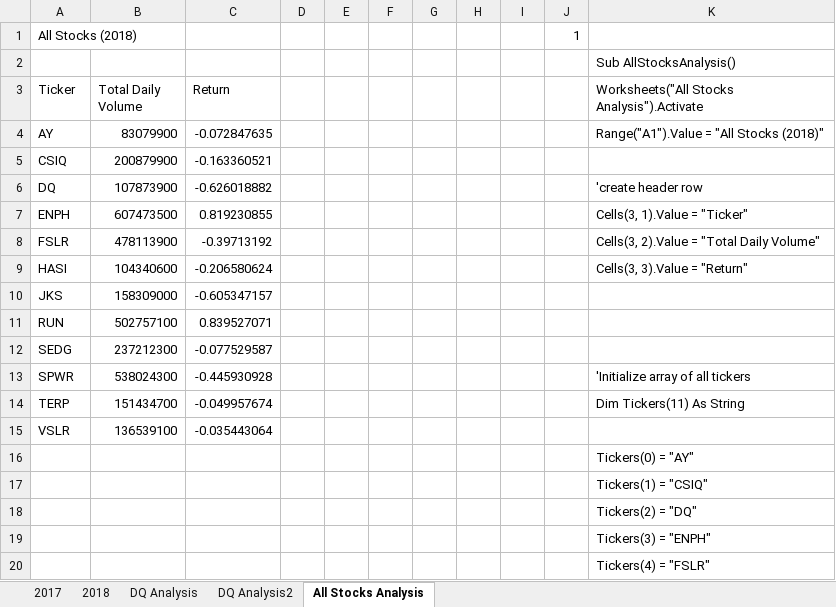
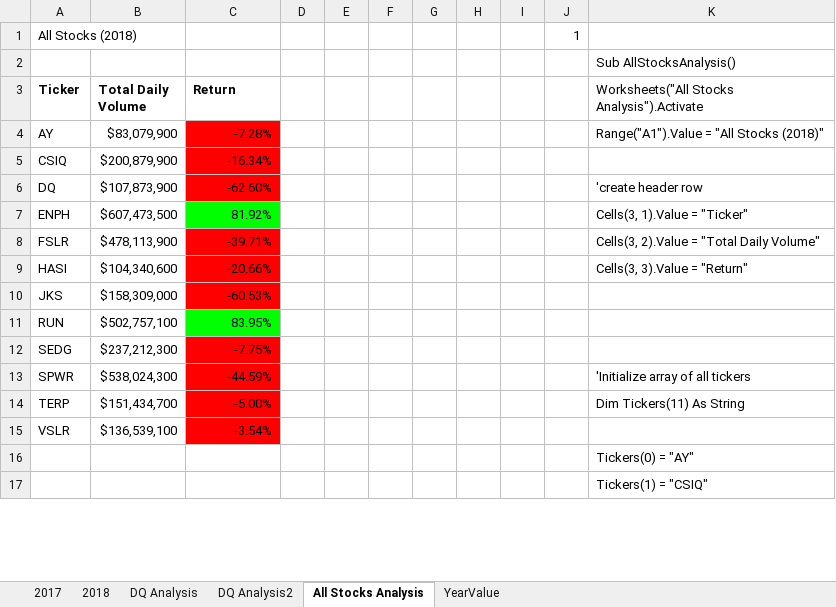
Before and after one commit to MikMickey/stocks-analysis, an Excel workbook: green_stocks.xlsm, sheet All Stocks Analysis, drawn as a sheet; only a part is shown; values as stored, in another font and other column widths than the file's, no borders; removed rows and columns are numbered as before the commit, all else as after; the diff covers the shown part only; the diff names each change by its address in the sheet, - before the commit and + after, or states it on an @@ line.

```diff
--- a/green_stocks.xlsm (sheet All Stocks Analysis)
+++ b/green_stocks.xlsm (sheet All Stocks Analysis)
+sheet tab: YearValue
-A3:C3 bold: off
+A3:C3 bold: on
-B4 (Total Daily Volume): 83079900
+B4 (Total Daily Volume): $83,079,900
-C4 (Return): -0.072847635
+C4 (Return): -7.28%
-C4:C6 fill: none
+C4:C6 fill: #FF0000
-B5 (Total Daily Volume): 200879900
+B5 (Total Daily Volume): $200,879,900
-C5 (Return): -0.163360521
+C5 (Return): -16.34%
-B6 (Total Daily Volume): 107873900
+B6 (Total Daily Volume): $107,873,900
-C6 (Return): -0.626018882
+C6 (Return): -62.60%
-B7 (Total Daily Volume): 607473500
+B7 (Total Daily Volume): $607,473,500
-C7 (Return): 0.819230855
+C7 (Return): 81.92%
-C7 fill: none
+C7 fill: #00FF00
-B8 (Total Daily Volume): 478113900
+B8 (Total Daily Volume): $478,113,900
-C8 (Return): -0.39713192
+C8 (Return): -39.71%
-C8:C10 fill: none
+C8:C10 fill: #FF0000
-B9 (Total Daily Volume): 104340600
+B9 (Total Daily Volume): $104,340,600
-C9 (Return): -0.206580624
+C9 (Return): -20.66%
-B10 (Total Daily Volume): 158309000
+B10 (Total Daily Volume): $158,309,000
-C10 (Return): -0.605347157
+C10 (Return): -60.53%
-B11 (Total Daily Volume): 502757100
+B11 (Total Daily Volume): $502,757,100
-C11 (Return): 0.839527071
+C11 (Return): 83.95%
-C11 fill: none
+C11 fill: #00FF00
-B12 (Total Daily Volume): 237212300
+B12 (Total Daily Volume): $237,212,300
-C12 (Return): -0.077529587
+C12 (Return): -7.75%
-C12:C15 fill: none
+C12:C15 fill: #FF0000
-B13 (Total Daily Volume): 538024300
+B13 (Total Daily Volume): $538,024,300
-C13 (Return): -0.445930928
+C13 (Return): -44.59%
-B14 (Total Daily Volume): 151434700
+B14 (Total Daily Volume): $151,434,700
-C14 (Return): -0.049957674
+C14 (Return): -5.00%
-B15 (Total Daily Volume): 136539100
+B15 (Total Daily Volume): $136,539,100
-C15 (Return): -0.035443064
+C15 (Return): -3.54%
-row 18:  |  |  |  |  |  |  |  |  |  | Tickers(2) = "DQ"
-row 19:  |  |  |  |  |  |  |  |  |  | Tickers(3) = "ENPH"
-row 20:  |  |  |  |  |  |  |  |  |  | Tickers(4) = "FSLR"
```
Also changed, not shown: 10 added rows and 7 removed rows elsewhere in this sheet, 1 other file.
